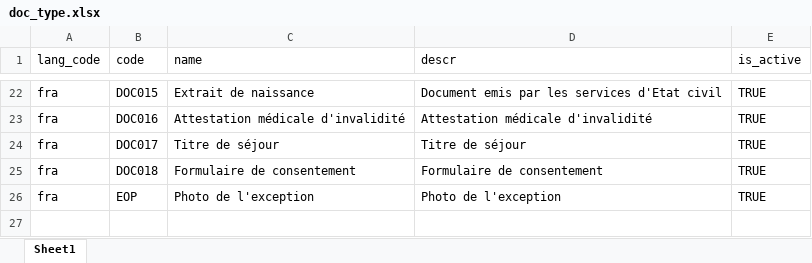
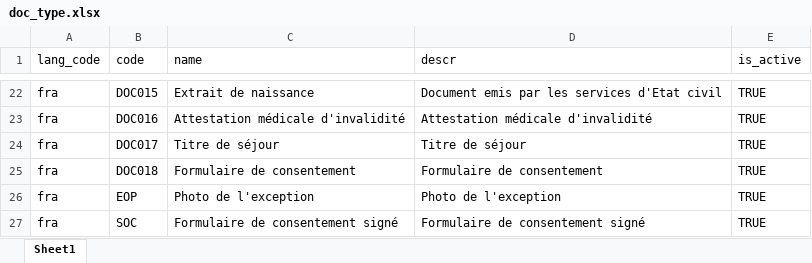
Before and after one commit to WuriGuinea/mosip-data, an Excel workbook: mosip_master/xlsx/doc_type.xlsx, sheet Sheet1, drawn as a sheet; only a part is shown, gaps mark what is left out; values as stored, in another font and other column widths than the file's, no borders; the diff names each change by its address in the sheet, - before the commit and + after, or states it on an @@ line.

```diff
--- a/mosip_master/xlsx/doc_type.xlsx (sheet Sheet1)
+++ b/mosip_master/xlsx/doc_type.xlsx (sheet Sheet1)
+row 27: fra | SOC | Formulaire de consentement signé | Formulaire de consentement signé | TRUE
```
Also changed, not shown: mosip_master/xlsx/applicant_valid_document.xlsx, mosip_master/xlsx/identity_schema.xlsx, 2 other files.
